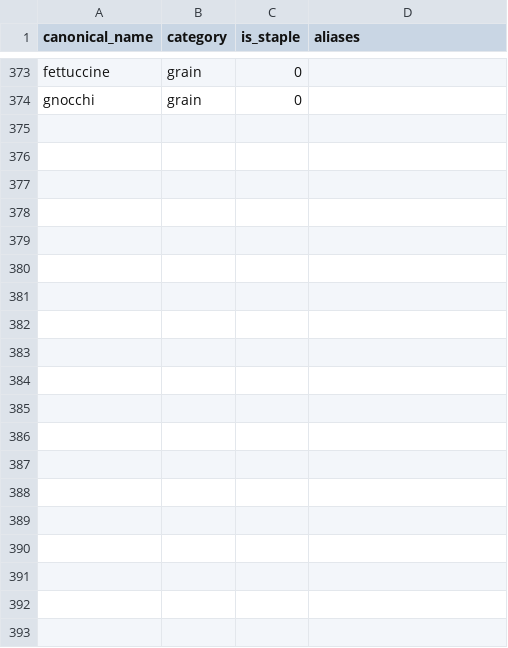
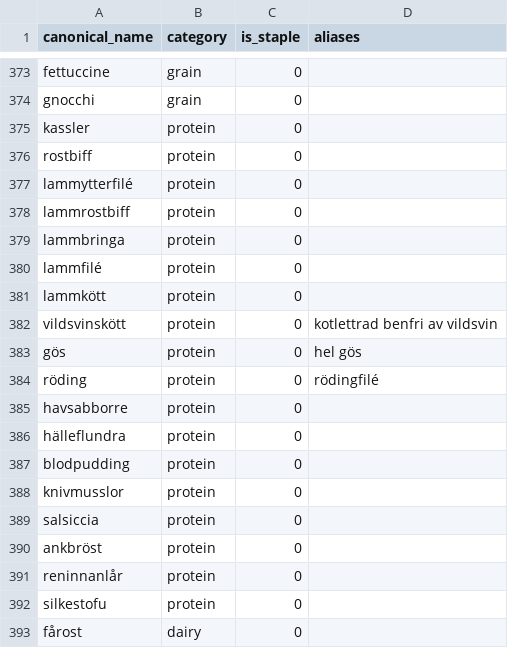
Before and after one commit to kiranos/matsvep, a CSV file: server/seeds/ingredients.csv, drawn as a sheet; only a part is shown, gaps mark what is left out; the diff covers the shown part only; the diff names each change by its address in the sheet, - before the commit and + after, or states it on an @@ line.

Commit message:
Derive protein choices and group duplicate recipes

```diff
--- a/server/seeds/ingredients.csv
+++ b/server/seeds/ingredients.csv
+row 375: kassler | protein | 0
+row 376: rostbiff | protein | 0
+row 377: lammytterfilé | protein | 0
+row 378: lammrostbiff | protein | 0
+row 379: lammbringa | protein | 0
+row 380: lammfilé | protein | 0
+row 381: lammkött | protein | 0
+row 382: vildsvinskött | protein | 0 | kotlettrad benfri av vildsvin
+row 383: gös | protein | 0 | hel gös
+row 384: röding | protein | 0 | rödingfilé
+row 385: havsabborre | protein | 0
+row 386: hälleflundra | protein | 0
+row 387: blodpudding | protein | 0
+row 388: knivmusslor | protein | 0
+row 389: salsiccia | protein | 0
+row 390: ankbröst | protein | 0
+row 391: reninnanlår | protein | 0
+row 392: silkestofu | protein | 0
+row 393: fårost | dairy | 0
```
Also changed, not shown: 16 added rows elsewhere in this file, server/seeds/feature_title_terms.csv, server/seeds/ingredient_features.csv, 16 other files.
